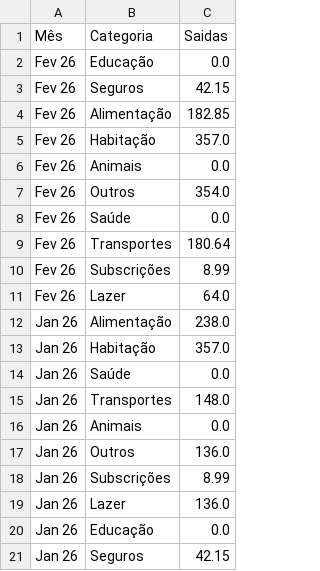
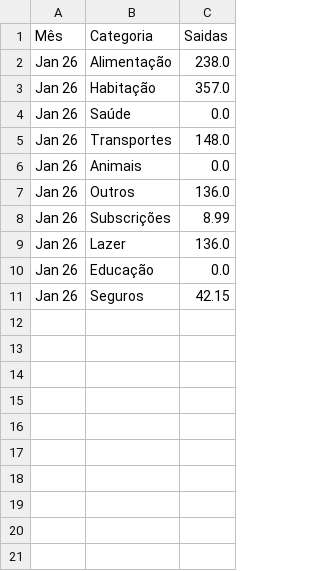
Before and after one commit to jofaria16/fire_app, a CSV file: dados/despesas.csv, drawn as a sheet.

Commit message:
update despesas

```diff
--- a/dados/despesas.csv
+++ b/dados/despesas.csv
@@ -1,12 +1,2 @@
 Mês,Categoria,Saidas
-Fev 26,Educação,0.0
-Fev 26,Seguros,42.15
-Fev 26,Alimentação,182.85
-Fev 26,Habitação,357.0
-Fev 26,Animais,0.0
-Fev 26,Outros,354.0
-Fev 26,Saúde,0.0
-Fev 26,Transportes,180.64
-Fev 26,Subscrições,8.99
-Fev 26,Lazer,64.0
 Jan 26,Alimentação,238.0
```
